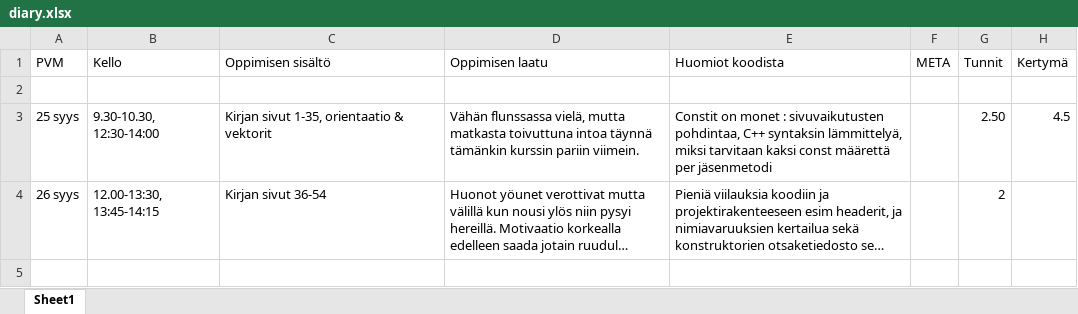
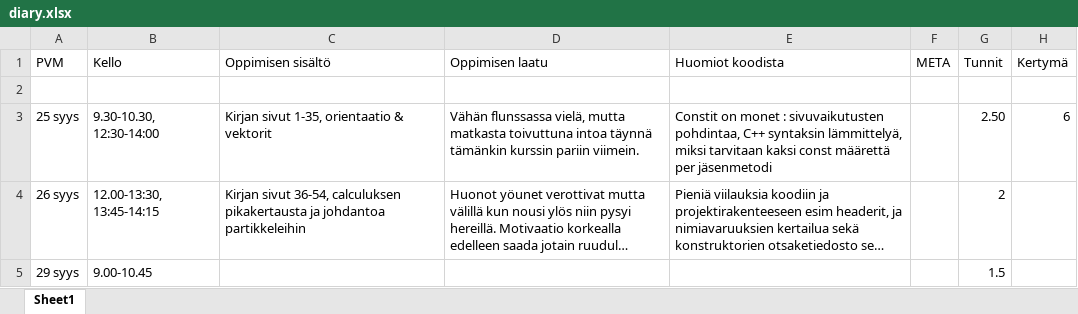
Before and after one commit to ven-gnz/Impi, an Excel workbook: diary.xlsx, sheet Sheet1, drawn as a sheet; long unchanged cells end in …; values as stored, in another font and other column widths than the file's, no borders; the diff names each change by its address in the sheet, - before the commit and + after, or states it on an @@ line.

```diff
--- a/diary.xlsx (sheet Sheet1)
+++ b/diary.xlsx (sheet Sheet1)
-H3 (Kertymä): 4.5
+H3 (Kertymä): 6
-C4 (Oppimisen sisältö): Kirjan sivut 36-54
+C4 (Oppimisen sisältö): Kirjan sivut 36-54, calculuksen pikakertausta ja johdantoa partikkeleihin
+row 5: 29 syys | 9.00-10.45 |  |  |  |  | 1.5
```
Also changed, not shown: 7 other files.
